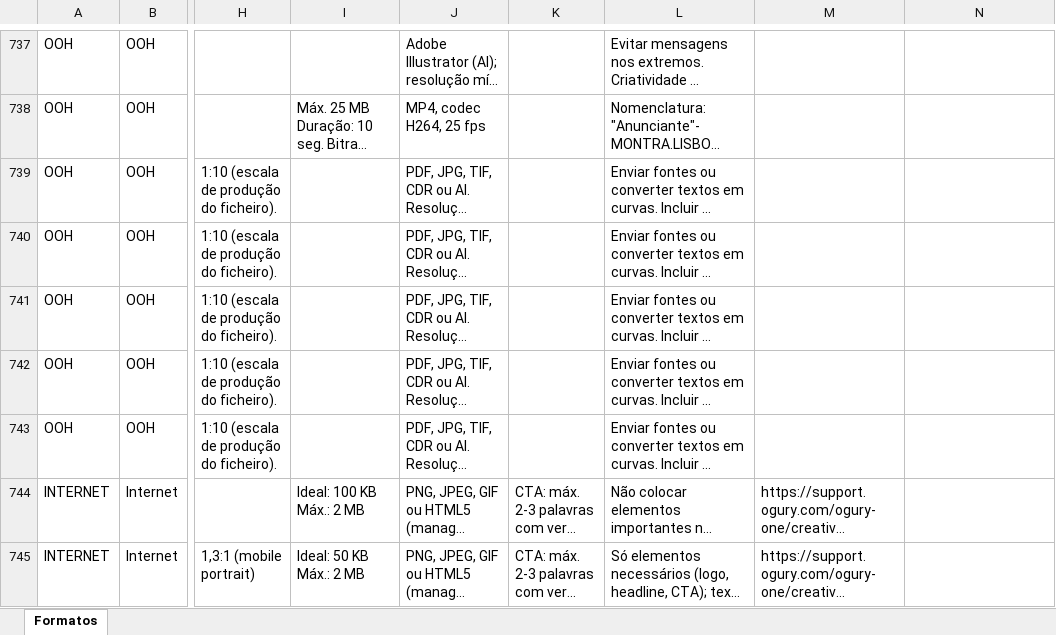
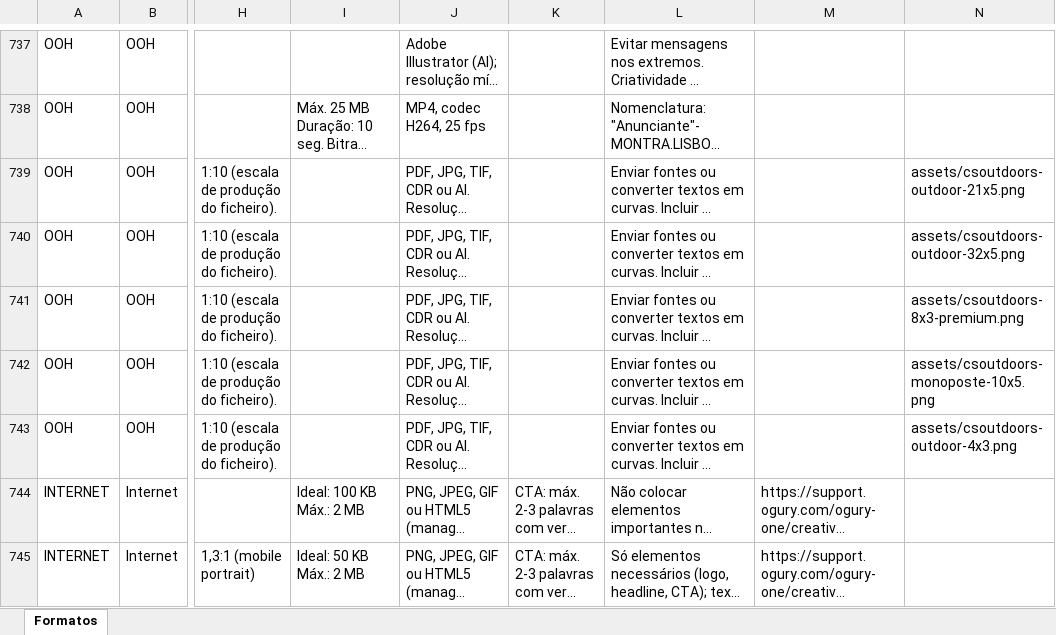
Before and after one commit to claudiarosa00/MS-Builder, an Excel workbook: data/base-formatos.xlsx, sheet Formatos, drawn as a sheet; only a part is shown, gaps mark what is left out; long unchanged cells end in …; values as stored, in another font and other column widths than the file's, no borders; the diff names each change by its address in the sheet, - before the commit and + after, or states it on an @@ line.

```diff
--- a/data/base-formatos.xlsx (sheet Formatos)
+++ b/data/base-formatos.xlsx (sheet Formatos)
-N739: (empty)
+N739: assets/csoutdoors-outdoor-21x5.png
-N740: (empty)
+N740: assets/csoutdoors-outdoor-32x5.png
-N741: (empty)
+N741: assets/csoutdoors-8x3-premium.png
-N742: (empty)
+N742: assets/csoutdoors-monoposte-10x5.png
-N743: (empty)
+N743: assets/csoutdoors-outdoor-4x3.png
```
Also changed, not shown: 5 other files.
